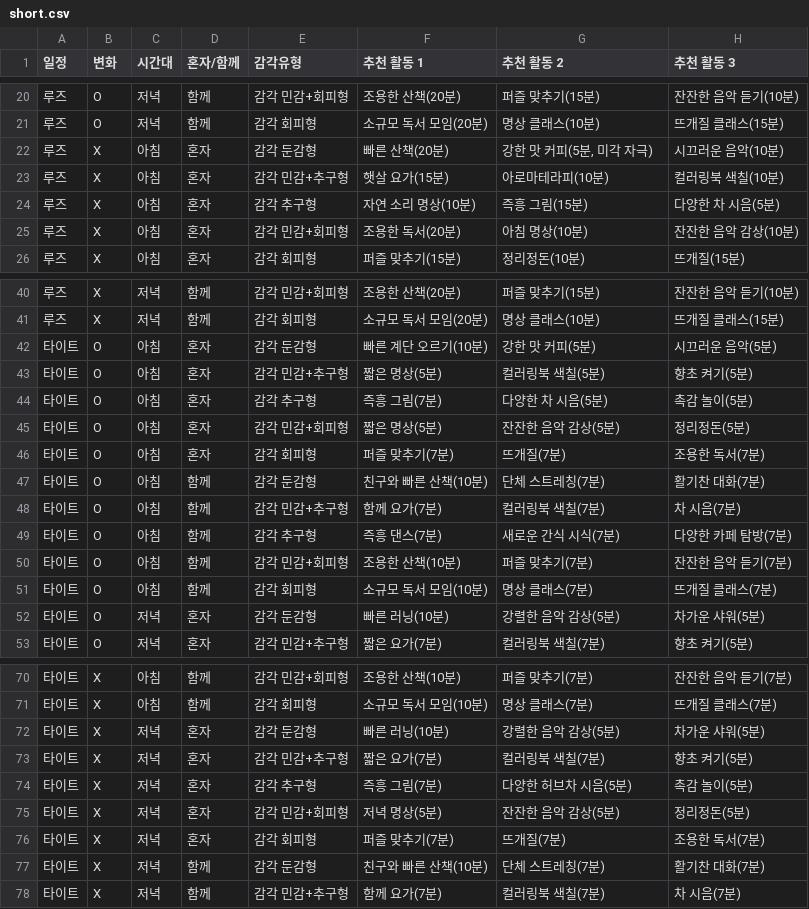
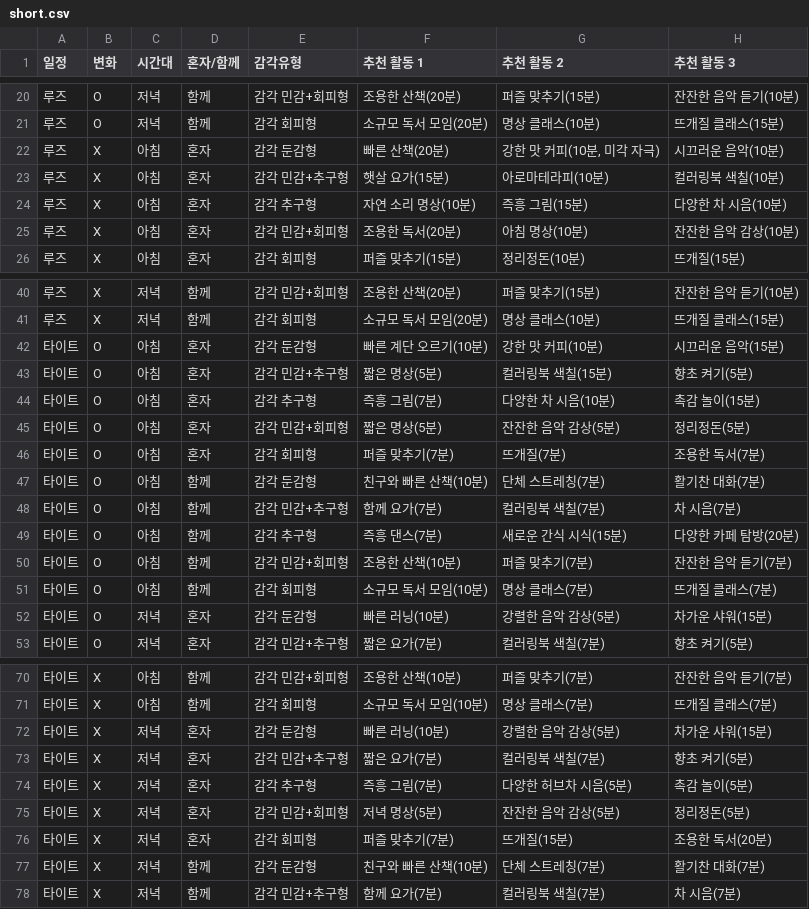
Before and after one commit to 2025-NOGOROK/AI, a CSV file: short.csv, drawn as a sheet; only a part is shown, gaps mark what is left out; the diff covers the shown part only.

```diff
--- a/short.csv
+++ b/short.csv
@@ -21,5 +21,5 @@
 "루즈","O","저녁","함께","감각 회피형","소규모 독서 모임(20분)","명상 클래스(10분)","뜨개질 클래스(15분)"
-"루즈","X","아침","혼자","감각 둔감형","빠른 산책(20분)","강한 맛 커피(5분, 미각 자극)","시끄러운 음악(10분)"
+"루즈","X","아침","혼자","감각 둔감형","빠른 산책(20분)","강한 맛 커피(10분, 미각 자극)","시끄러운 음악(10분)"
 "루즈","X","아침","혼자","감각 민감+추구형","햇살 요가(15분)","아로마테라피(10분)","컬러링북 색칠(10분)"
-"루즈","X","아침","혼자","감각 추구형","자연 소리 명상(10분)","즉흥 그림(15분)","다양한 차 시음(5분)"
+"루즈","X","아침","혼자","감각 추구형","자연 소리 명상(10분)","즉흥 그림(15분)","다양한 차 시음(10분)"
 "루즈","X","아침","혼자","감각 민감+회피형","조용한 독서(20분)","아침 명상(10분)","잔잔한 음악 감상(10분)"
@@ -41,5 +41,5 @@
 "루즈","X","저녁","함께","감각 회피형","소규모 독서 모임(20분)","명상 클래스(10분)","뜨개질 클래스(15분)"
-"타이트","O","아침","혼자","감각 둔감형","빠른 계단 오르기(10분)","강한 맛 커피(5분)","시끄러운 음악(5분)"
-"타이트","O","아침","혼자","감각 민감+추구형","짧은 명상(5분)","컬러링북 색칠(5분)","향초 켜기(5분)"
-"타이트","O","아침","혼자","감각 추구형","즉흥 그림(7분)","다양한 차 시음(5분)","촉감 놀이(5분)"
+"타이트","O","아침","혼자","감각 둔감형","빠른 계단 오르기(10분)","강한 맛 커피(10분)","시끄러운 음악(15분)"
+"타이트","O","아침","혼자","감각 민감+추구형","짧은 명상(5분)","컬러링북 색칠(15분)","향초 켜기(5분)"
+"타이트","O","아침","혼자","감각 추구형","즉흥 그림(7분)","다양한 차 시음(10분)","촉감 놀이(15분)"
 "타이트","O","아침","혼자","감각 민감+회피형","짧은 명상(5분)","잔잔한 음악 감상(5분)","정리정돈(5분)"
@@ -48,6 +48,6 @@
 "타이트","O","아침","함께","감각 민감+추구형","함께 요가(7분)","컬러링북 색칠(7분)","차 시음(7분)"
-"타이트","O","아침","함께","감각 추구형","즉흥 댄스(7분)","새로운 간식 시식(7분)","다양한 카페 탐방(7분)"
+"타이트","O","아침","함께","감각 추구형","즉흥 댄스(7분)","새로운 간식 시식(15분)","다양한 카페 탐방(20분)"
 "타이트","O","아침","함께","감각 민감+회피형","조용한 산책(10분)","퍼즐 맞추기(7분)","잔잔한 음악 듣기(7분)"
 "타이트","O","아침","함께","감각 회피형","소규모 독서 모임(10분)","명상 클래스(7분)","뜨개질 클래스(7분)"
-"타이트","O","저녁","혼자","감각 둔감형","빠른 러닝(10분)","강렬한 음악 감상(5분)","차가운 샤워(5분)"
+"타이트","O","저녁","혼자","감각 둔감형","빠른 러닝(10분)","강렬한 음악 감상(5분)","차가운 샤워(15분)"
 "타이트","O","저녁","혼자","감각 민감+추구형","짧은 요가(7분)","컬러링북 색칠(7분)","향초 켜기(5분)"
@@ -71,3 +71,3 @@
 "타이트","X","아침","함께","감각 회피형","소규모 독서 모임(10분)","명상 클래스(7분)","뜨개질 클래스(7분)"
-"타이트","X","저녁","혼자","감각 둔감형","빠른 러닝(10분)","강렬한 음악 감상(5분)","차가운 샤워(5분)"
+"타이트","X","저녁","혼자","감각 둔감형","빠른 러닝(10분)","강렬한 음악 감상(5분)","차가운 샤워(15분)"
 "타이트","X","저녁","혼자","감각 민감+추구형","짧은 요가(7분)","컬러링북 색칠(7분)","향초 켜기(5분)"
@@ -75,3 +75,3 @@
 "타이트","X","저녁","혼자","감각 민감+회피형","저녁 명상(5분)","잔잔한 음악 감상(5분)","정리정돈(5분)"
-"타이트","X","저녁","혼자","감각 회피형","퍼즐 맞추기(7분)","뜨개질(7분)","조용한 독서(7분)"
+"타이트","X","저녁","혼자","감각 회피형","퍼즐 맞추기(7분)","뜨개질(15분)","조용한 독서(20분)"
 "타이트","X","저녁","함께","감각 둔감형","친구와 빠른 산책(10분)","단체 스트레칭(7분)","활기찬 대화(7분)"
```
Also changed, not shown: 5 edited cells elsewhere in this file, 4 other files.
